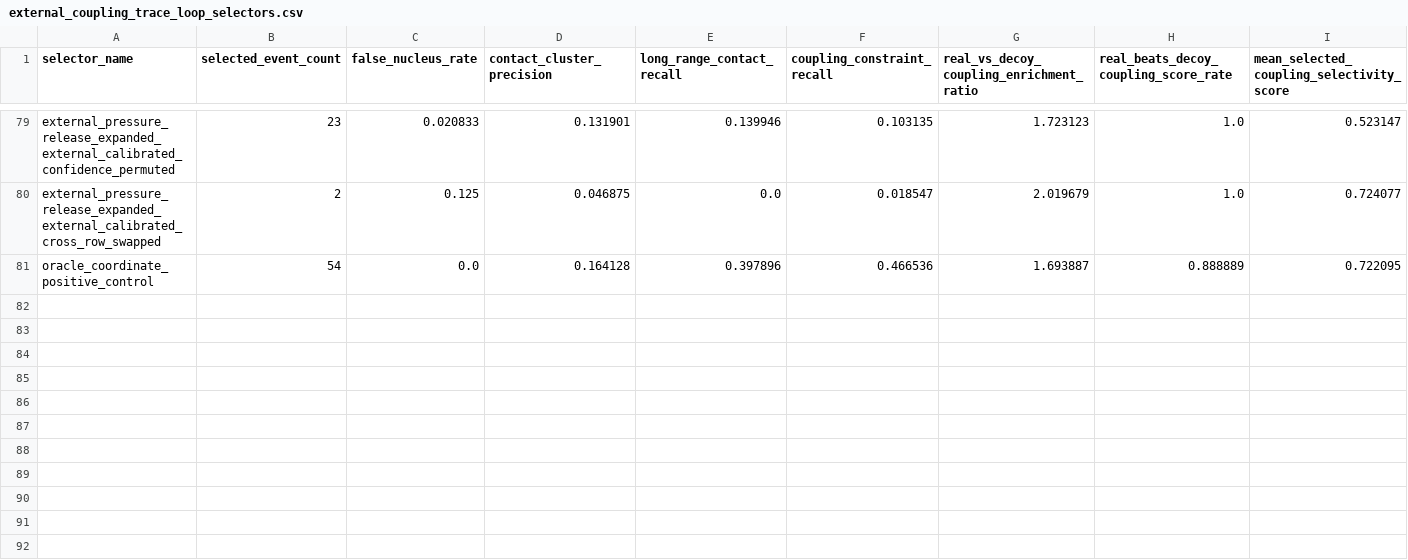
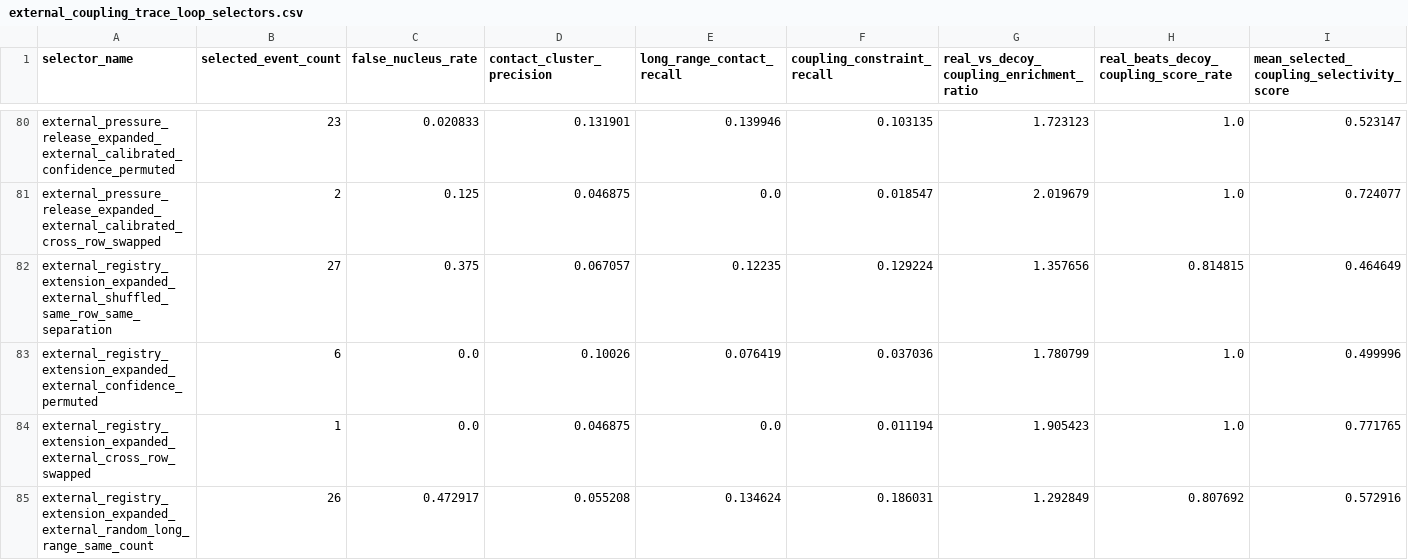
Before and after one commit to DraganaMitova/pharmacotopology, a CSV file: first_contact_clean_pharmacotopology_layer_run/external_coupling_trace_loop_selectors.csv, drawn as a sheet; only a part is shown, gaps mark what is left out; the shorter side is filled out with more unchanged rows; rows hold the shown columns only; the diff covers the shown part only; the diff names each change by its address in the sheet, - before the commit and + after, or states it on an @@ line.

```diff
--- a/first_contact_clean_pharmacotopology_layer_run/external_coupling_trace_loop_selectors.csv
+++ b/first_contact_clean_pharmacotopology_layer_run/external_coupling_trace_loop_selectors.csv
+row 82: external_registry_extension_expanded_external_shuffled_same_row_same_separation | 27 | 0.375 | 0.067057 | 0.12235 | 0.129224 | 1.357656 | 0.814815 | 0.464649
+row 83: external_registry_extension_expanded_external_confidence_permuted | 6 | 0.0 | 0.10026 | 0.076419 | 0.037036 | 1.780799 | 1.0 | 0.499996
+row 84: external_registry_extension_expanded_external_cross_row_swapped | 1 | 0.0 | 0.046875 | 0.0 | 0.011194 | 1.905423 | 1.0 | 0.771765
+row 85: external_registry_extension_expanded_external_random_long_range_same_count | 26 | 0.472917 | 0.055208 | 0.134624 | 0.186031 | 1.292849 | 0.807692 | 0.572916
```
Also changed, not shown: 4 added rows elsewhere in this file, first_contact_clean_pharmacotopology_layer_run/external_coupling_trace_loop_controls.csv, 9 other files.
